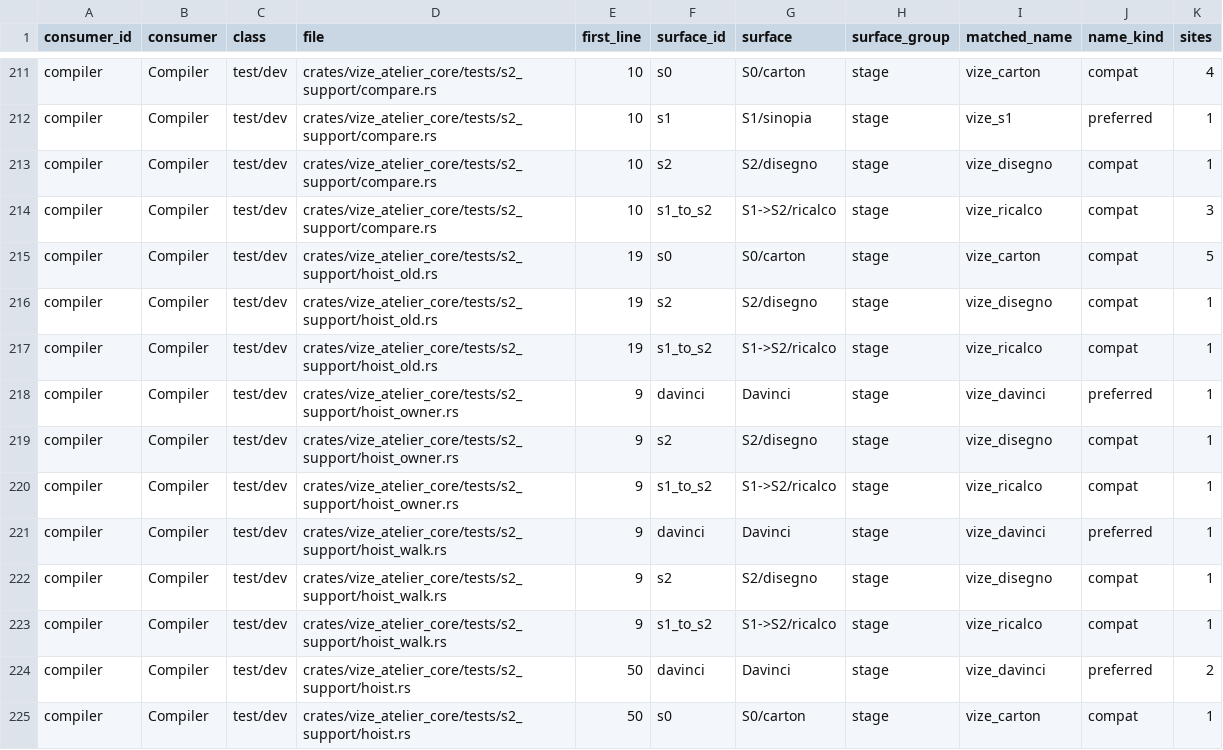
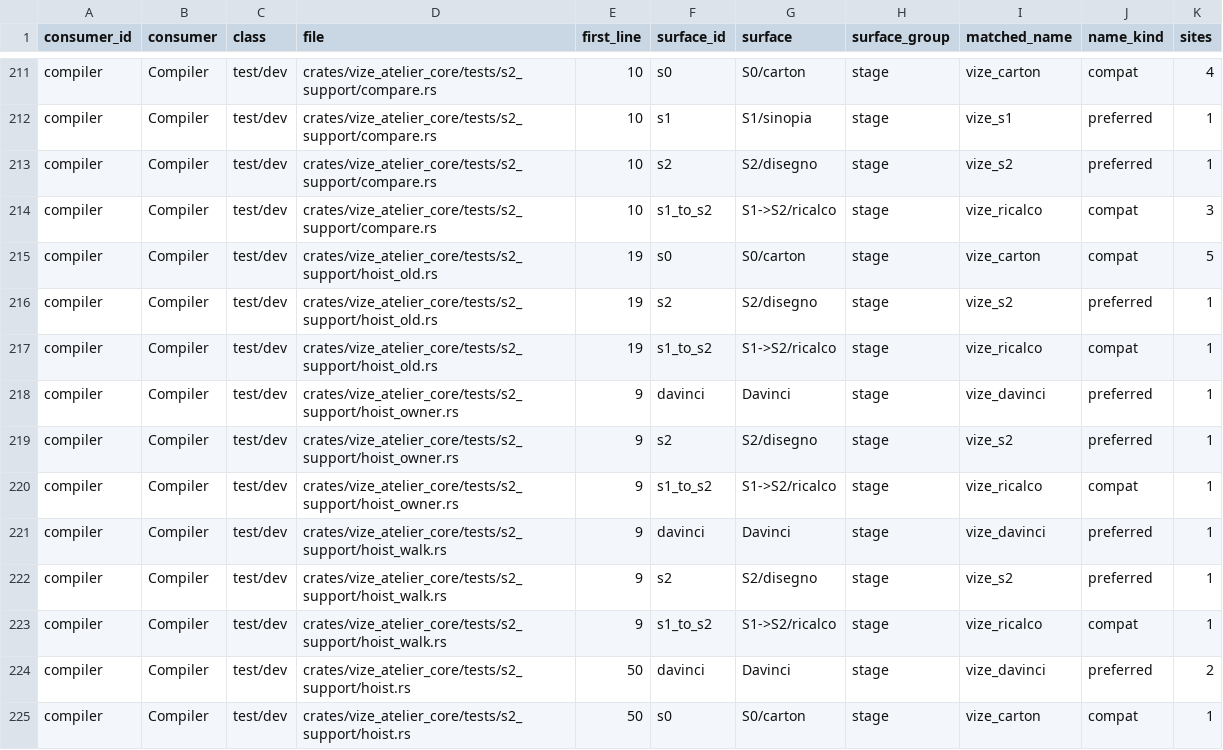
Before and after one commit to Mu-L/vize, a TSV file: davinci-road/plan/consumer-migration-surfaces.tsv, drawn as a sheet; only a part is shown, gaps mark what is left out; the diff covers the shown part only.

Commit message:
refactor(davinci): rename s2 package to vize_s2 (#4861)

```diff
--- a/davinci-road/plan/consumer-migration-surfaces.tsv
+++ b/davinci-road/plan/consumer-migration-surfaces.tsv
@@ -212,12 +212,12 @@ compiler	Compiler	test/dev	crates/vize_atelier_core/tests/s2_support/compare.rs
 compiler	Compiler	test/dev	crates/vize_atelier_core/tests/s2_support/compare.rs	10	s1	S1/sinopia	stage	vize_s1	preferred	1
-compiler	Compiler	test/dev	crates/vize_atelier_core/tests/s2_support/compare.rs	10	s2	S2/disegno	stage	vize_disegno	compat	1
+compiler	Compiler	test/dev	crates/vize_atelier_core/tests/s2_support/compare.rs	10	s2	S2/disegno	stage	vize_s2	preferred	1
 compiler	Compiler	test/dev	crates/vize_atelier_core/tests/s2_support/compare.rs	10	s1_to_s2	S1->S2/ricalco	stage	vize_ricalco	compat	3
 compiler	Compiler	test/dev	crates/vize_atelier_core/tests/s2_support/hoist_old.rs	19	s0	S0/carton	stage	vize_carton	compat	5
-compiler	Compiler	test/dev	crates/vize_atelier_core/tests/s2_support/hoist_old.rs	19	s2	S2/disegno	stage	vize_disegno	compat	1
+compiler	Compiler	test/dev	crates/vize_atelier_core/tests/s2_support/hoist_old.rs	19	s2	S2/disegno	stage	vize_s2	preferred	1
 compiler	Compiler	test/dev	crates/vize_atelier_core/tests/s2_support/hoist_old.rs	19	s1_to_s2	S1->S2/ricalco	stage	vize_ricalco	compat	1
 compiler	Compiler	test/dev	crates/vize_atelier_core/tests/s2_support/hoist_owner.rs	9	davinci	Davinci	stage	vize_davinci	preferred	1
-compiler	Compiler	test/dev	crates/vize_atelier_core/tests/s2_support/hoist_owner.rs	9	s2	S2/disegno	stage	vize_disegno	compat	1
+compiler	Compiler	test/dev	crates/vize_atelier_core/tests/s2_support/hoist_owner.rs	9	s2	S2/disegno	stage	vize_s2	preferred	1
 compiler	Compiler	test/dev	crates/vize_atelier_core/tests/s2_support/hoist_owner.rs	9	s1_to_s2	S1->S2/ricalco	stage	vize_ricalco	compat	1
 compiler	Compiler	test/dev	crates/vize_atelier_core/tests/s2_support/hoist_walk.rs	9	davinci	Davinci	stage	vize_davinci	preferred	1
-compiler	Compiler	test/dev	crates/vize_atelier_core/tests/s2_support/hoist_walk.rs	9	s2	S2/disegno	stage	vize_disegno	compat	1
+compiler	Compiler	test/dev	crates/vize_atelier_core/tests/s2_support/hoist_walk.rs	9	s2	S2/disegno	stage	vize_s2	preferred	1
 compiler	Compiler	test/dev	crates/vize_atelier_core/tests/s2_support/hoist_walk.rs	9	s1_to_s2	S1->S2/ricalco	stage	vize_ricalco	compat	1
```
Also changed, not shown: 12 edited cells elsewhere in this file, 41 other files.
